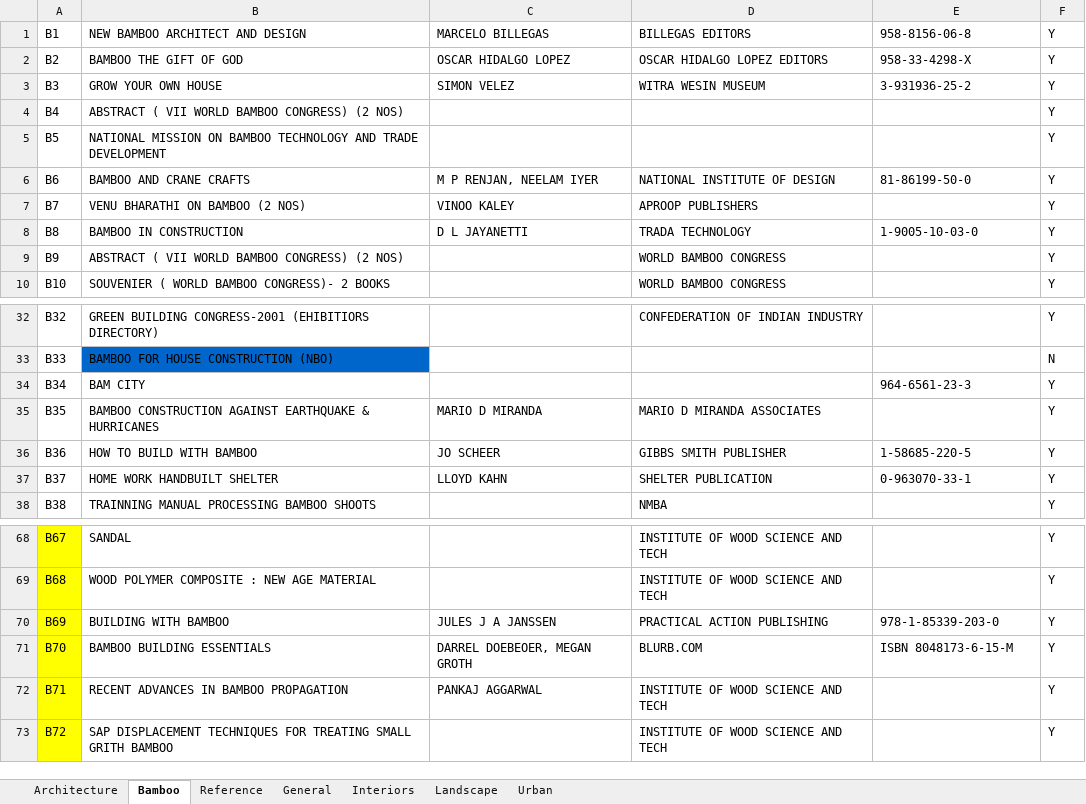
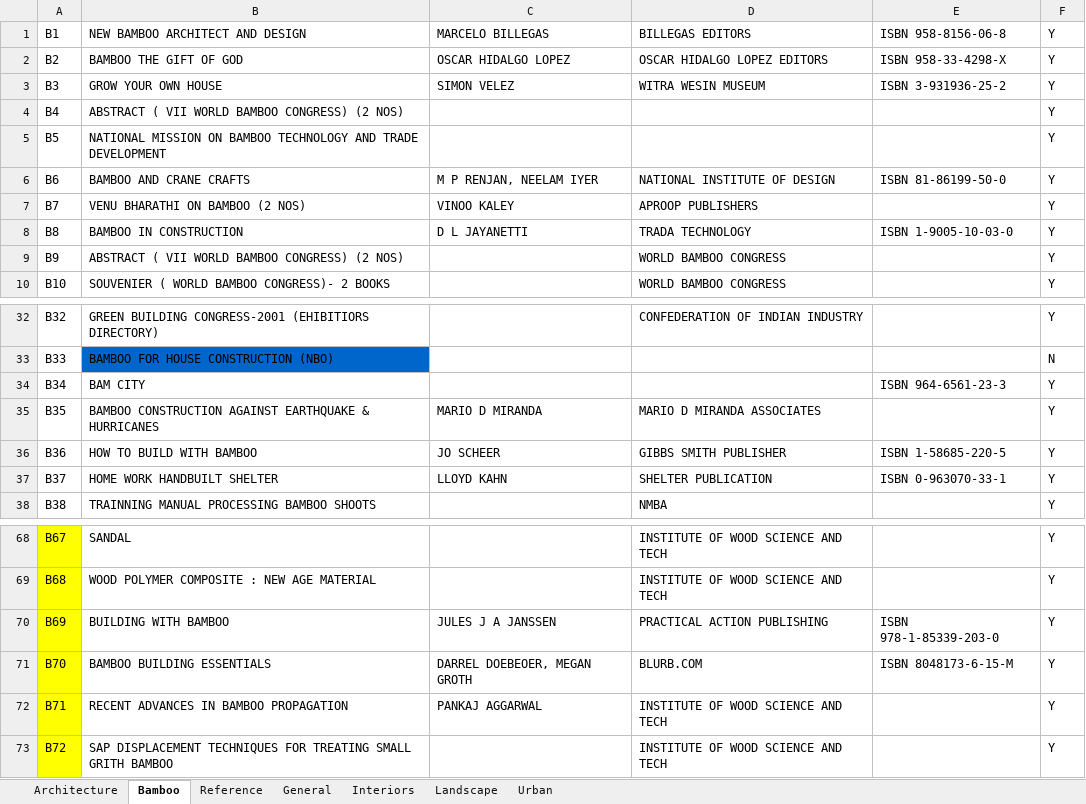
Before and after one commit to jagannath93/File-Management-System, an Excel workbook: LIB-LIST.xlsx, sheet Bamboo, drawn as a sheet; only a part is shown, gaps mark what is left out; values as stored, in another font and other column widths than the file's, no borders; the diff names each change by its address in the sheet, - before the commit and + after, or states it on an @@ line.

Commit message:
isbn codes updated in LIB-LIST.xlsx

```diff
--- a/LIB-LIST.xlsx (sheet Bamboo)
+++ b/LIB-LIST.xlsx (sheet Bamboo)
-E1: 958-8156-06-8
+E1: ISBN 958-8156-06-8
-E2: 958-33-4298-X
+E2: ISBN 958-33-4298-X
-E3: 3-931936-25-2
+E3: ISBN 3-931936-25-2
-E6: 81-86199-50-0
+E6: ISBN 81-86199-50-0
-E8: 1-9005-10-03-0
+E8: ISBN 1-9005-10-03-0
-E34: 964-6561-23-3
+E34: ISBN 964-6561-23-3
-E36: 1-58685-220-5
+E36: ISBN 1-58685-220-5
-E37: 0-963070-33-1
+E37: ISBN 0-963070-33-1
-E70: 978-1-85339-203-0
+E70: ISBN 978-1-85339-203-0
```
Also changed, not shown: sheet General.
